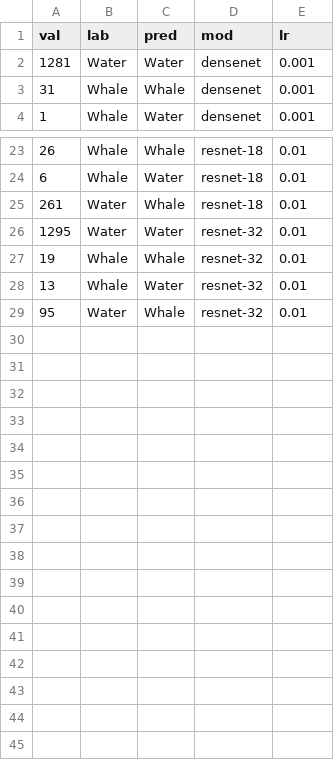
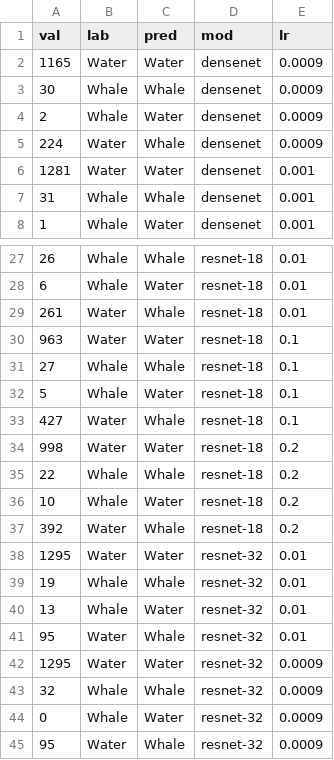
Before and after one commit to aborowicz/spacewhale, a CSV file: Revision_PLOS/confusion_data.csv, drawn as a sheet; only a part is shown, gaps mark what is left out.

```diff
--- a/Revision_PLOS/confusion_data.csv
+++ b/Revision_PLOS/confusion_data.csv
@@ -1,2 +1,6 @@
 val,lab,pred,mod,lr
+1165,Water,Water,densenet,0.0009
+30,Whale,Whale,densenet,0.0009
+2,Whale,Water,densenet,0.0009
+224,Water,Whale,densenet,0.0009
 1281,Water,Water,densenet,0.001
@@ -25,2 +29,10 @@ val,lab,pred,mod,lr
 261,Water,Whale,resnet-18,0.01
+963,Water,Water,resnet-18,0.1
+27,Whale,Whale,resnet-18,0.1
+5,Whale,Water,resnet-18,0.1
+427,Water,Whale,resnet-18,0.1
+998,Water,Water,resnet-18,0.2
+22,Whale,Whale,resnet-18,0.2
+10,Whale,Water,resnet-18,0.2
+392,Water,Whale,resnet-18,0.2
 1295,Water,Water,resnet-32,0.01
@@ -29 +41,5 @@ val,lab,pred,mod,lr
 95,Water,Whale,resnet-32,0.01
+1295,Water,Water,resnet-32,0.0009
+32,Whale,Whale,resnet-32,0.0009
+0,Whale,Water,resnet-32,0.0009
+95,Water,Whale,resnet-32,0.0009
```
Also changed, not shown: Revision_PLOS/test_model_results.csv, Revision_PLOS/train_model_results.csv, 7 other files.
